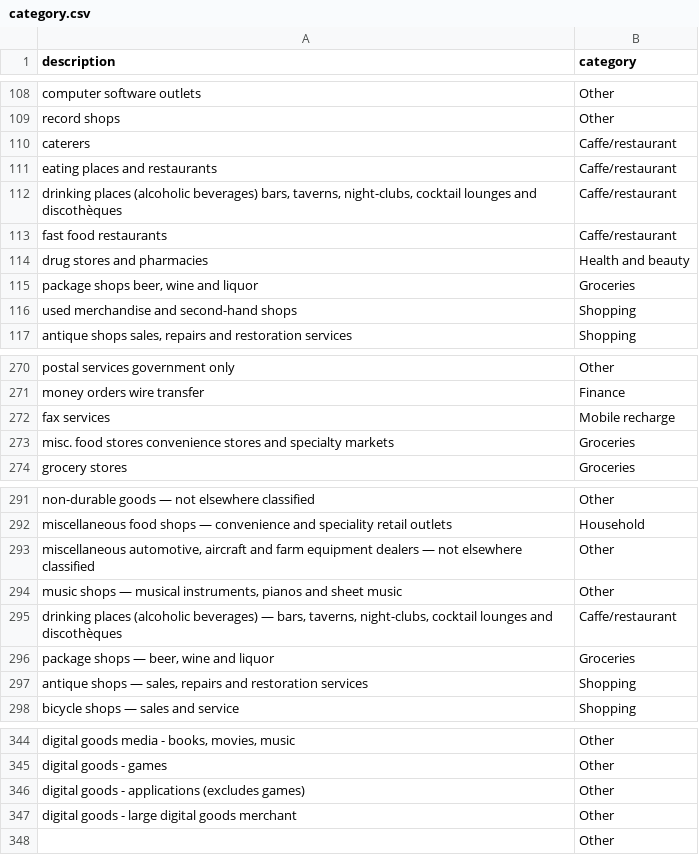
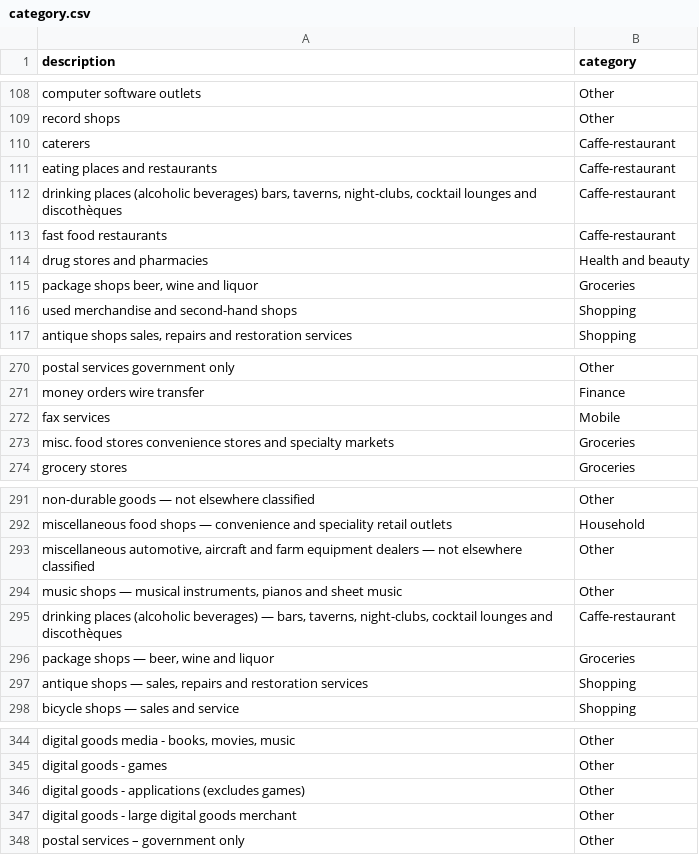
Before and after one commit to Anna05a/Spendly, a CSV file: category.csv, drawn as a sheet; only a part is shown, gaps mark what is left out.

```diff
--- a/category.csv
+++ b/category.csv
@@ -109,6 +109,6 @@
 "record shops","Other"
-"caterers","Caffe/restaurant"
-"eating places and restaurants","Caffe/restaurant"
-"drinking places (alcoholic beverages)  bars, taverns, night-clubs, cocktail lounges and discothèques","Caffe/restaurant"
-"fast food restaurants","Caffe/restaurant"
+"caterers","Caffe-restaurant"
+"eating places and restaurants","Caffe-restaurant"
+"drinking places (alcoholic beverages)  bars, taverns, night-clubs, cocktail lounges and discothèques","Caffe-restaurant"
+"fast food restaurants","Caffe-restaurant"
 "drug stores and pharmacies","Health and beauty"
@@ -271,3 +271,3 @@
 "money orders  wire transfer","Finance"
-"fax services","Mobile recharge"
+"fax services","Mobile"
 "misc. food stores  convenience stores and specialty markets","Groceries"
@@ -294,3 +294,3 @@
 "music shops — musical instruments, pianos and sheet music","Other"
-"drinking places (alcoholic beverages) — bars, taverns, night-clubs, cocktail lounges and discothèques","Caffe/restaurant"
+"drinking places (alcoholic beverages) — bars, taverns, night-clubs, cocktail lounges and discothèques","Caffe-restaurant"
 "package shops — beer, wine and liquor","Groceries"
@@ -347,2 +347,2 @@
 "digital goods - large digital goods merchant","Other"
-"","Other"
+"postal services – government only","Other"
```
Also changed, not shown: 4 other files.
